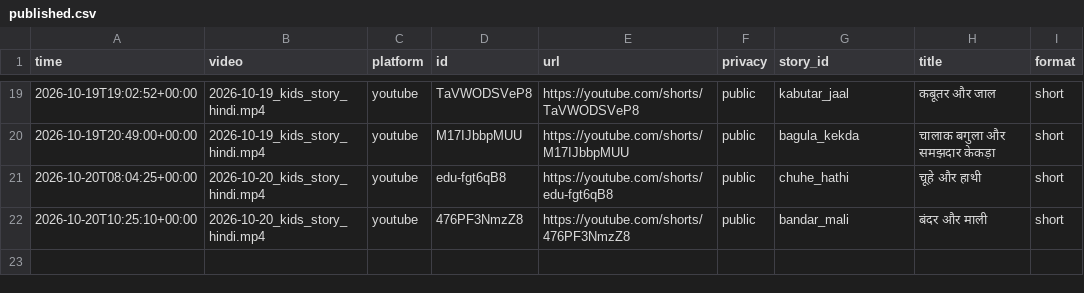
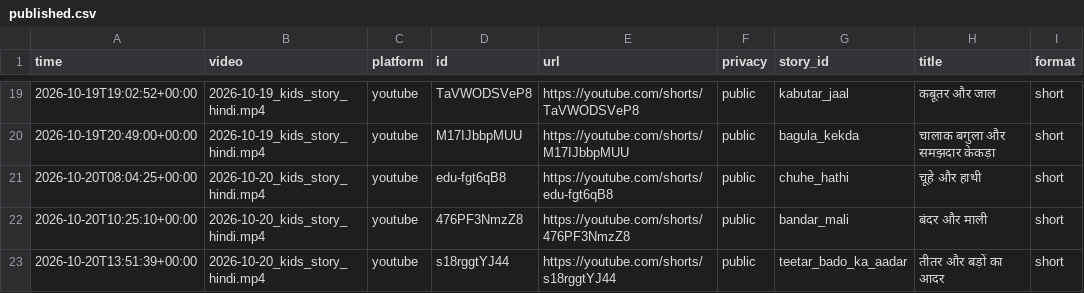
Before and after one commit to sunandthakur514-netizen/harmis, a CSV file: output/published.csv, drawn as a sheet; only a part is shown, gaps mark what is left out; the diff names each change by its address in the sheet, - before the commit and + after, or states it on an @@ line.

```diff
--- a/output/published.csv
+++ b/output/published.csv
+row 23: 2026-10-20T13:51:39+00:00 | 2026-10-20_kids_story_hindi.mp4 | youtube | s18rggtYJ44 | https://youtube.com/shorts/s18rggtYJ44 | public | teetar_bado_ka_aadar | तीतर और बड़ों का आदर | short
```
Also changed, not shown: 3 other files.
